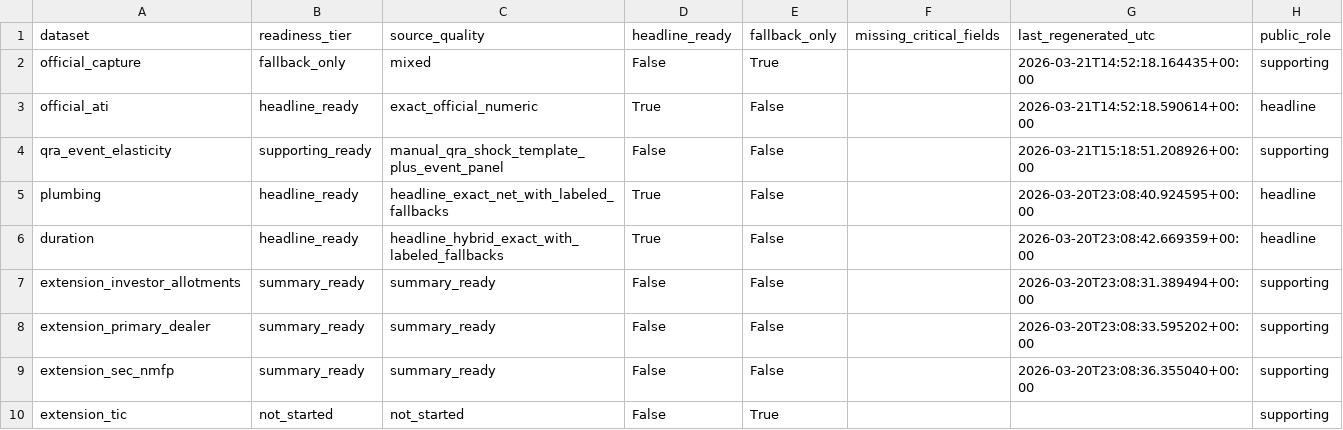
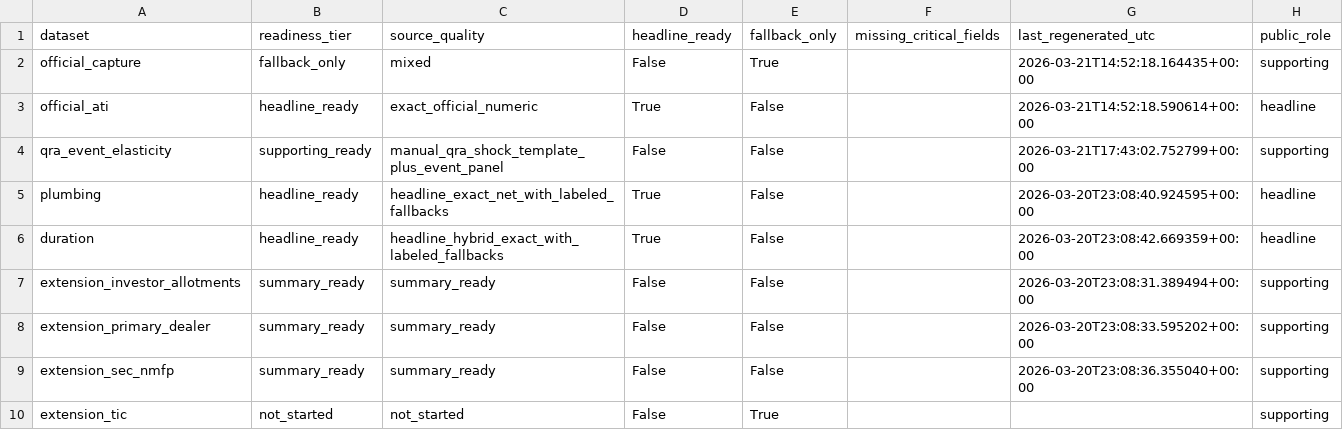
Before and after one commit to smkwray/qrawatch, a CSV file: site/data/dataset_status.csv, drawn as a sheet.

```diff
--- a/site/data/dataset_status.csv
+++ b/site/data/dataset_status.csv
@@ -3,3 +3,3 @@ official_capture,fallback_only,mixed,False,True,,2026-03-21T14:52:18.164435+00:0
 official_ati,headline_ready,exact_official_numeric,True,False,,2026-03-21T14:52:18.590614+00:00,headline
-qra_event_elasticity,supporting_ready,manual_qra_shock_template_plus_event_panel,False,False,,2026-03-21T15:18:51.208926+00:00,supporting
+qra_event_elasticity,supporting_ready,manual_qra_shock_template_plus_event_panel,False,False,,2026-03-21T17:43:02.752799+00:00,supporting
 plumbing,headline_ready,headline_exact_net_with_labeled_fallbacks,True,False,,2026-03-20T23:08:40.924595+00:00,headline
```
Also changed, not shown: data/manual/qra_event_seed.csv, data/manual/qra_release_calendar_seed.csv, 35 other files.
